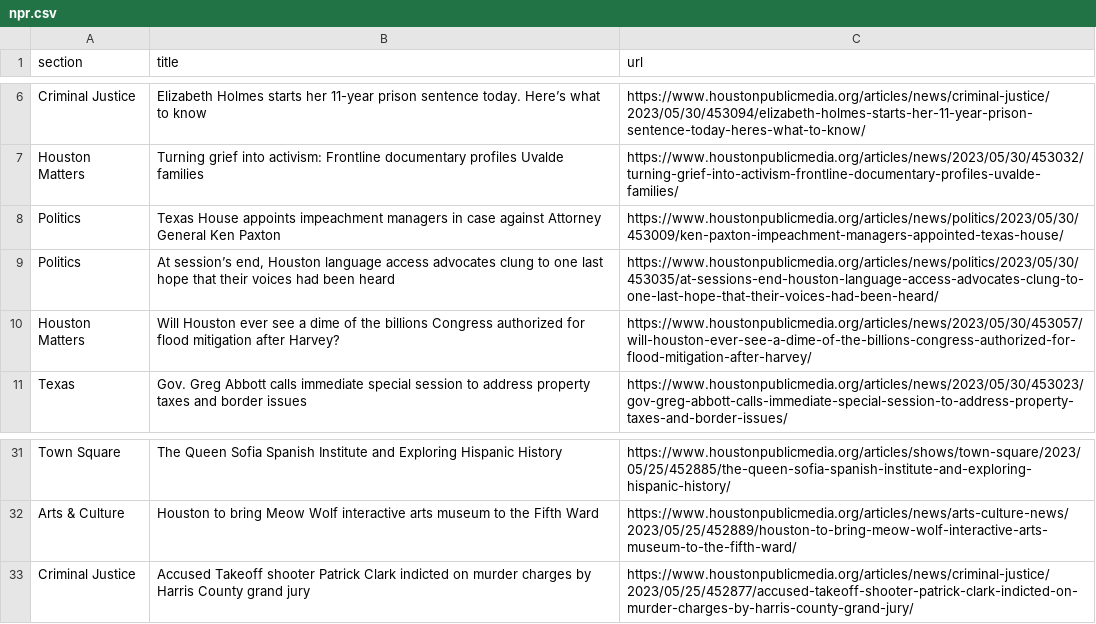
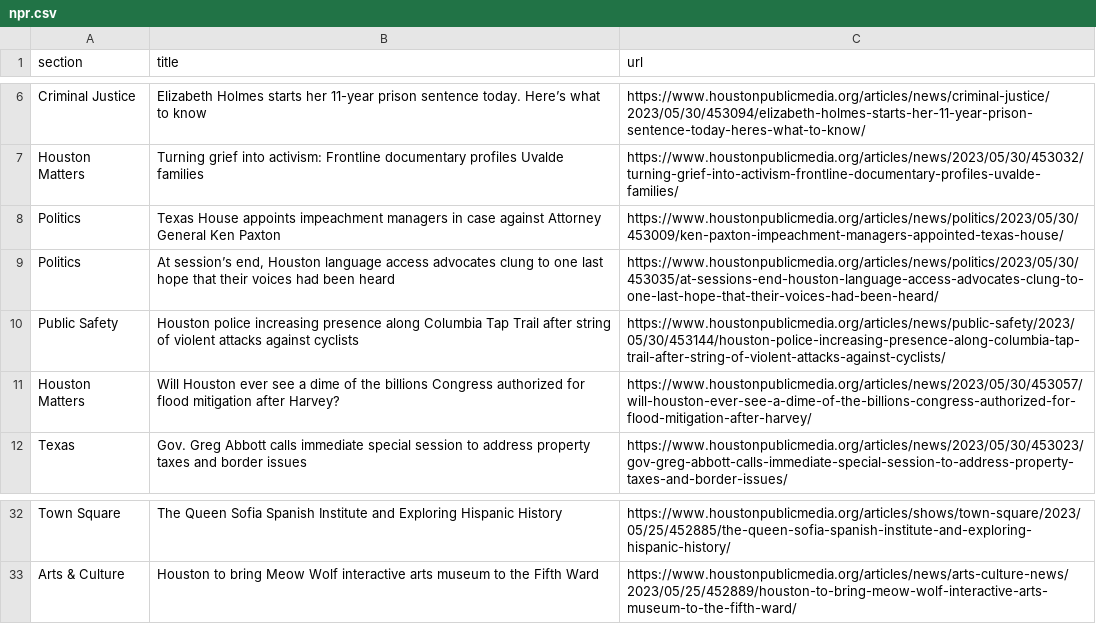
Before and after one commit to AngelineJCQ/aoto-scraper, a CSV file: npr.csv, drawn as a sheet; only a part is shown, gaps mark what is left out; removed rows and columns are numbered as before the commit, all else as after; the diff names each change by its address in the sheet, - before the commit and + after, or states it on an @@ line.

```diff
--- a/npr.csv
+++ b/npr.csv
+row 10: Public Safety | Houston police increasing presence along Columbia Tap Trail after string of violent attacks against cyclists | https://www.houstonpublicmedia.org/articles/news/public-safety/2023/05/30/453144/houston-police-increasing-presence-along-columbia-tap-trail-after-string-of-violent-attacks-against-cyclists/
-row 33: Criminal Justice | Accused Takeoff shooter Patrick Clark indicted on murder charges by Harris County grand jury | https://www.houstonpublicmedia.org/articles/news/criminal-justice/2023/05/25/452877/accused-takeoff-shooter-patrick-clark-indicted-on-murder-charges-by-harris-county-grand-jury/
```
